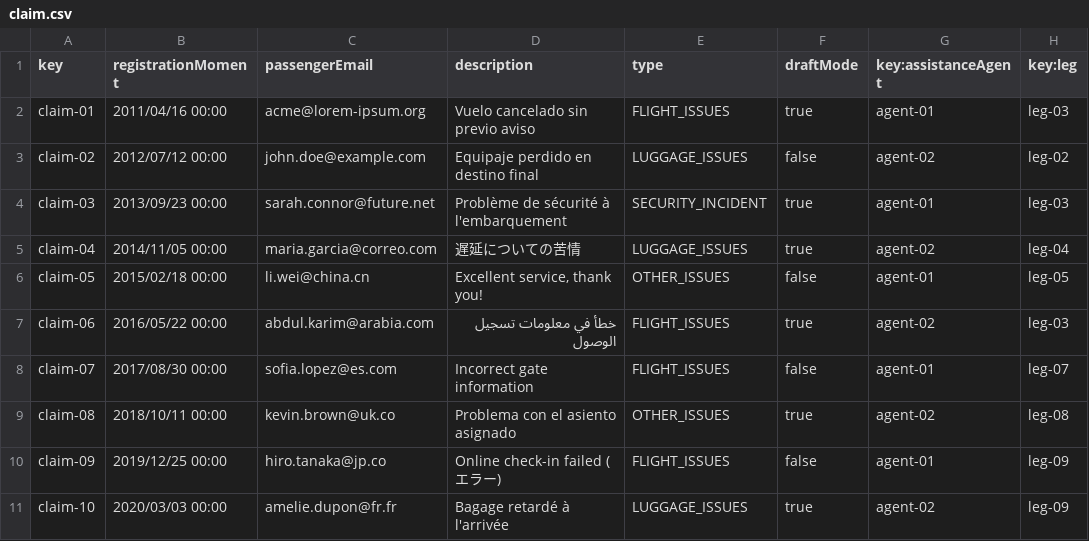
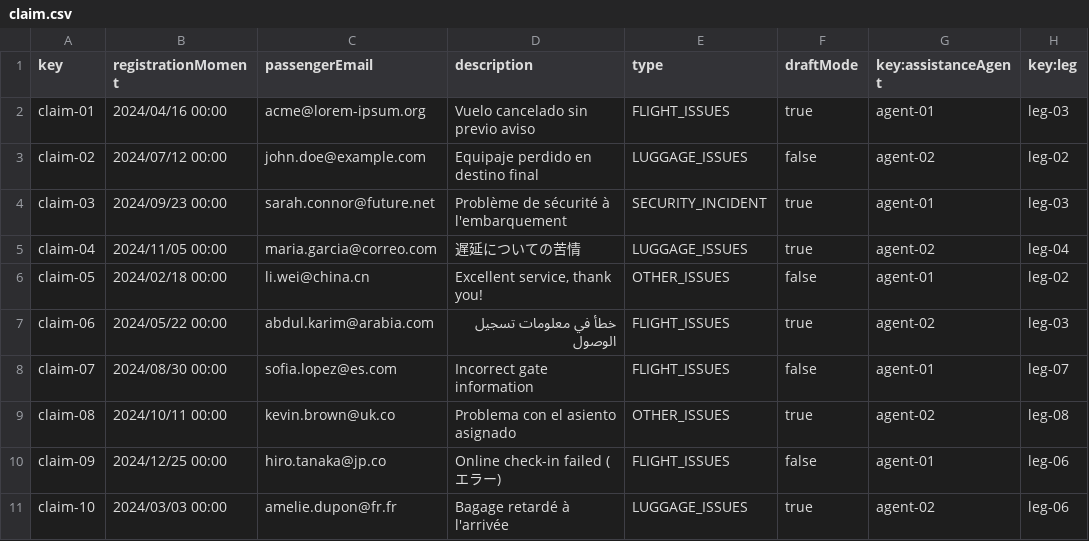
Before and after one commit to DPII-24-25/Acme-ANS-D, a CSV file: src/main/resources/WEB-INF/data/sample/claim.csv, drawn as a sheet.

Commit message:
feat: Modify current date and claim data

```diff
--- a/src/main/resources/WEB-INF/data/sample/claim.csv
+++ b/src/main/resources/WEB-INF/data/sample/claim.csv
@@ -1,11 +1,11 @@
 key,registrationMoment,passengerEmail,description,type,draftMode,key:assistanceAgent,key:leg
-claim-01,2011/04/16 00:00,acme@lorem-ipsum.org,"Vuelo cancelado sin previo aviso",FLIGHT_ISSUES,true,agent-01,leg-03
-claim-02,2012/07/12 00:00,john.doe@example.com,"Equipaje perdido en destino final",LUGGAGE_ISSUES,false,agent-02,leg-02
-claim-03,2013/09/23 00:00,sarah.connor@future.net,"Problème de sécurité à l'embarquement",SECURITY_INCIDENT,true,agent-01,leg-03
-claim-04,2014/11/05 00:00,maria.garcia@correo.com,"遅延についての苦情",LUGGAGE_ISSUES,true,agent-02,leg-04
-claim-05,2015/02/18 00:00,li.wei@china.cn,"Excellent service, thank you!",OTHER_ISSUES,false,agent-01,leg-05
-claim-06,2016/05/22 00:00,abdul.karim@arabia.com,"خطأ في معلومات تسجيل الوصول",FLIGHT_ISSUES,true,agent-02,leg-03
-claim-07,2017/08/30 00:00,sofia.lopez@es.com,"Incorrect gate information",FLIGHT_ISSUES,false,agent-01,leg-07
-claim-08,2018/10/11 00:00,kevin.brown@uk.co,"Problema con el asiento asignado",OTHER_ISSUES,true,agent-02,leg-08
-claim-09,2019/12/25 00:00,hiro.tanaka@jp.co,"Online check-in failed (エラー)",FLIGHT_ISSUES,false,agent-01,leg-09
-claim-10,2020/03/03 00:00,amelie.dupon@fr.fr,"Bagage retardé à l'arrivée",LUGGAGE_ISSUES,true,agent-02,leg-09
+claim-01,2024/04/16 00:00,acme@lorem-ipsum.org,Vuelo cancelado sin previo aviso,FLIGHT_ISSUES,true,agent-01,leg-03
+claim-02,2024/07/12 00:00,john.doe@example.com,Equipaje perdido en destino final,LUGGAGE_ISSUES,false,agent-02,leg-02
+claim-03,2024/09/23 00:00,sarah.connor@future.net,Problème de sécurité à l'embarquement,SECURITY_INCIDENT,true,agent-01,leg-03
+claim-04,2024/11/05 00:00,maria.garcia@correo.com,遅延についての苦情,LUGGAGE_ISSUES,true,agent-02,leg-04
+claim-05,2024/02/18 00:00,li.wei@china.cn,"Excellent service, thank you!",OTHER_ISSUES,false,agent-01,leg-02
+claim-06,2024/05/22 00:00,abdul.karim@arabia.com,خطأ في معلومات تسجيل الوصول,FLIGHT_ISSUES,true,agent-02,leg-03
+claim-07,2024/08/30 00:00,sofia.lopez@es.com,Incorrect gate information,FLIGHT_ISSUES,false,agent-01,leg-07
+claim-08,2024/10/11 00:00,kevin.brown@uk.co,Problema con el asiento asignado,OTHER_ISSUES,true,agent-02,leg-08
+claim-09,2024/12/25 00:00,hiro.tanaka@jp.co,Online check-in failed (エラー),FLIGHT_ISSUES,false,agent-01,leg-06
+claim-10,2024/03/03 00:00,amelie.dupon@fr.fr,Bagage retardé à l'arrivée,LUGGAGE_ISSUES,true,agent-02,leg-06
```
Also changed, not shown: 2 other files.
